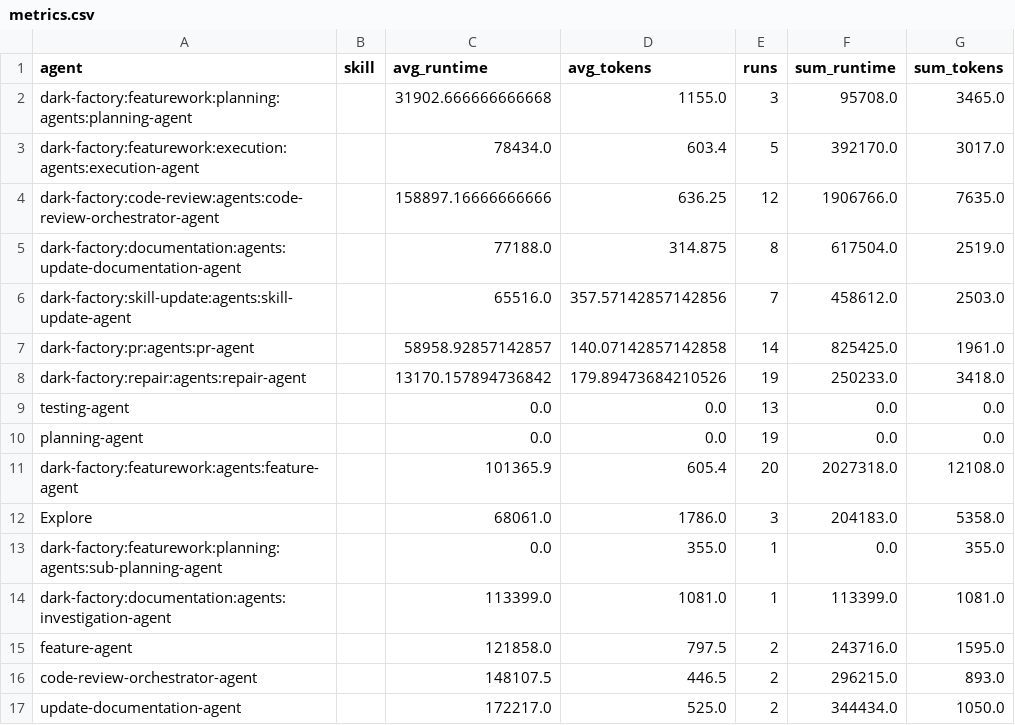
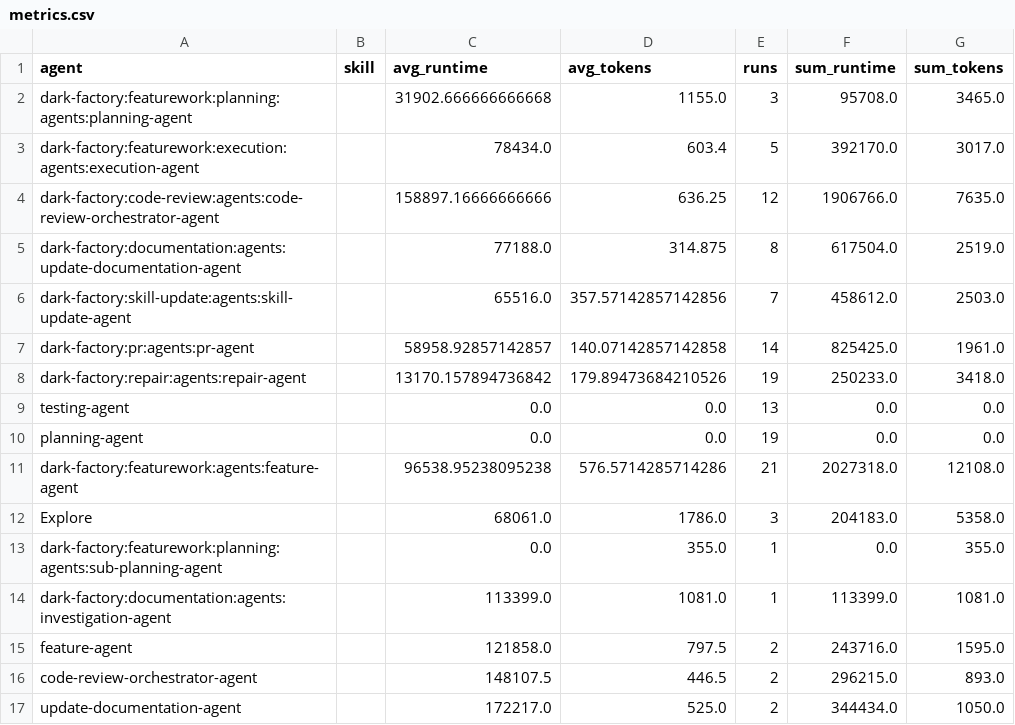
Before and after one commit to lewibs/dark-factory, a CSV file: metrics.csv, drawn as a sheet; only a part is shown.

```diff
--- a/metrics.csv
+++ b/metrics.csv
@@ -10,3 +10,3 @@ testing-agent,,0.0,0.0,13,0.0,0.0
 planning-agent,,0.0,0.0,19,0.0,0.0
-dark-factory:featurework:agents:feature-agent,,101365.9,605.4,20,2027318.0,12108.0
+dark-factory:featurework:agents:feature-agent,,96538.95238095238,576.5714285714286,21,2027318.0,12108.0
 Explore,,68061.0,1786.0,3,204183.0,5358.0
```
Also changed, not shown: 2 other files.
